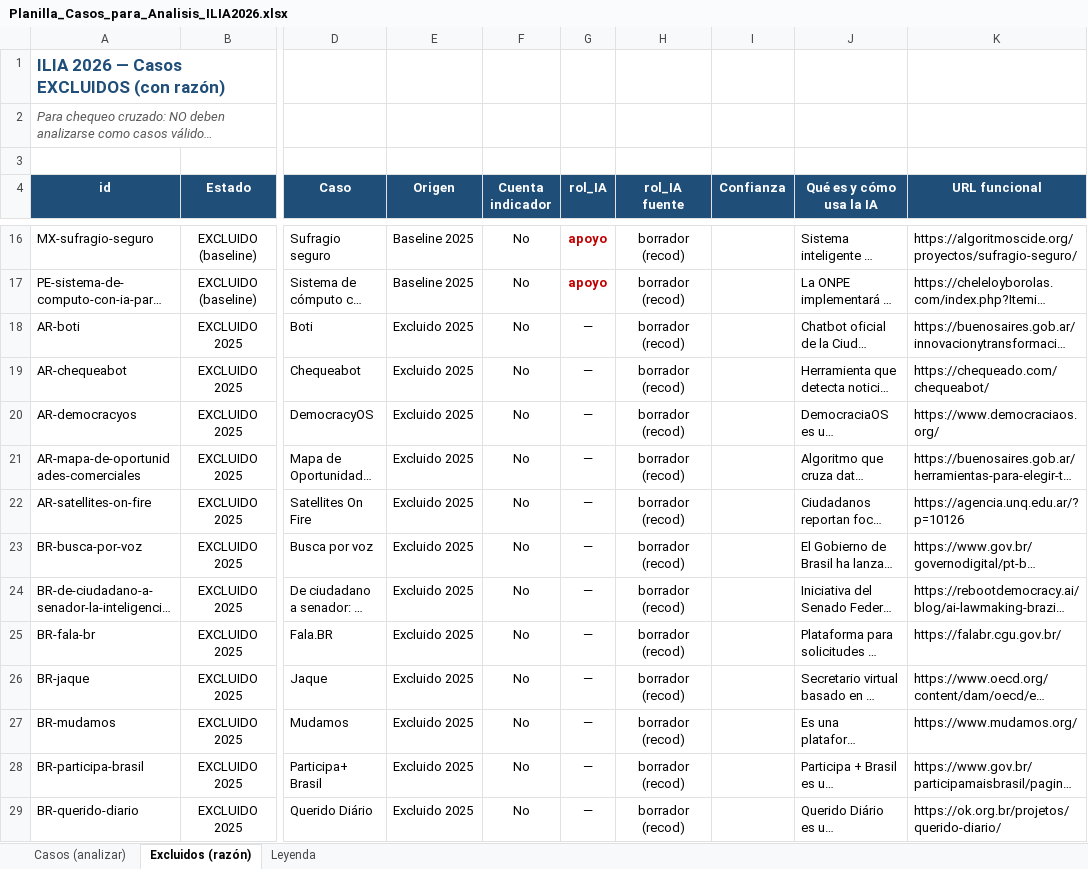
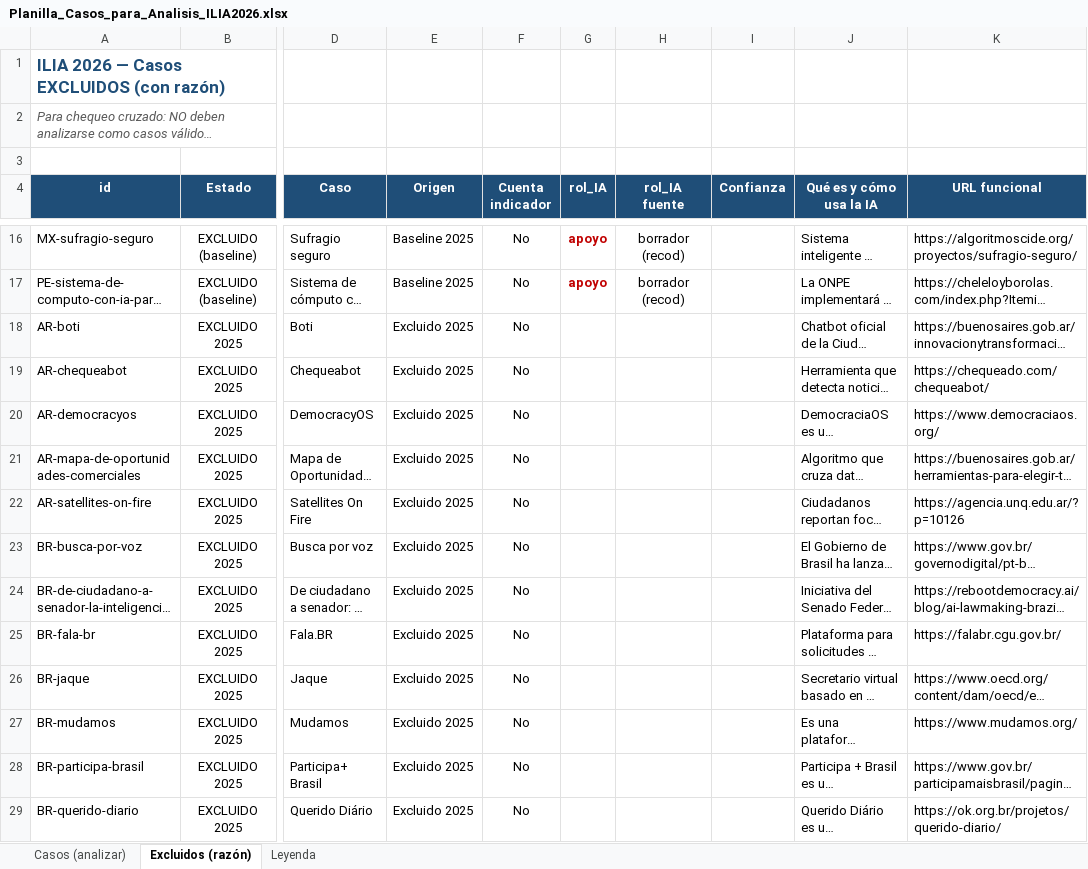
Before and after one commit to aplicaciones-foresight/ilia26-participacion, an Excel workbook: data/gates/Planilla_Casos_para_Analisis_ILIA2026.xlsx, sheet Excluidos (razón), drawn as a sheet; only a part is shown, gaps mark what is left out; long unchanged cells end in …; values as stored, in another font and other column widths than the file's, no borders; the diff covers the shown part only; the diff names each change by its address in the sheet, - before the commit and + after, or states it on an @@ line.

```diff
--- a/data/gates/Planilla_Casos_para_Analisis_ILIA2026.xlsx (sheet Excluidos (razón))
+++ b/data/gates/Planilla_Casos_para_Analisis_ILIA2026.xlsx (sheet Excluidos (razón))
-G18:G29 (rol_IA): —
+G18:G29 (rol_IA): (empty)
-H18:H29 (rol_IA fuente): borrador (recod)
+H18:H29 (rol_IA fuente): (empty)
```
Also changed, not shown: 84 edited cells elsewhere in this sheet, sheet Casos (analizar), 1 other file.
